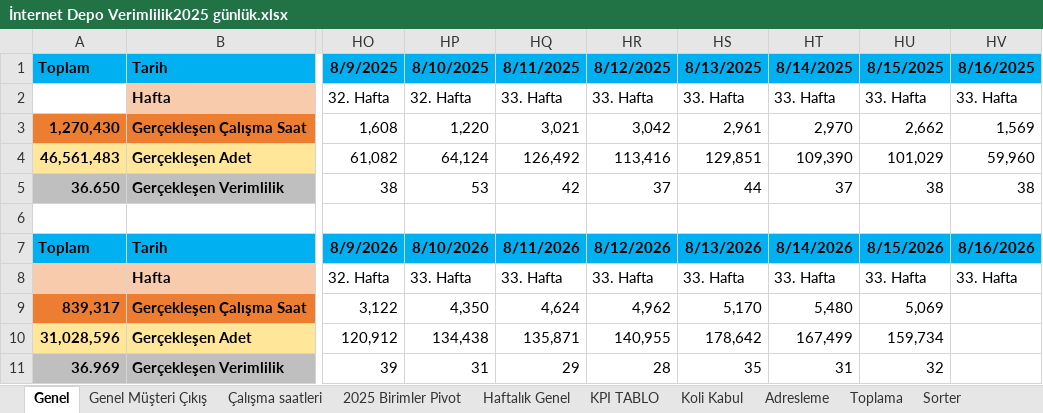
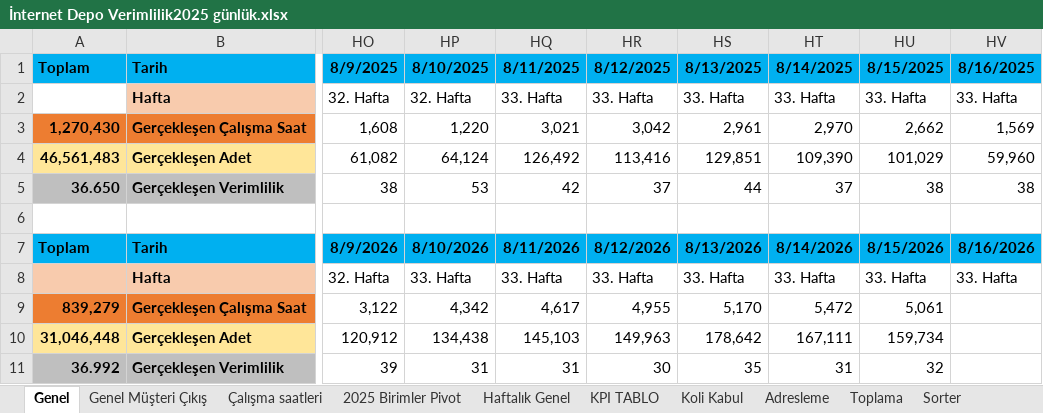
Before and after one commit to omer44-Coder/Dashboard, an Excel workbook: İnternet Depo Verimlilik2025 günlük.xlsx, sheet Genel, drawn as a sheet; only a part is shown, gaps mark what is left out; values as stored, in another font and other column widths than the file's, no borders; the diff names each change by its address in the sheet, - before the commit and + after, or states it on an @@ line.

```diff
--- a/İnternet Depo Verimlilik2025 günlük.xlsx (sheet Genel)
+++ b/İnternet Depo Verimlilik2025 günlük.xlsx (sheet Genel)
-A9: 839,317
+A9: 839,279
-HP9: 4,350
+HP9: 4,342
-HQ9: 4,624
+HQ9: 4,617
-HR9: 4,962
+HR9: 4,955
-HT9: 5,480
+HT9: 5,472
-HU9: 5,069
+HU9: 5,061
-A10: 31,028,596
+A10: 31,046,448
-HQ10: 135,871
+HQ10: 145,103
-HR10: 140,955
+HR10: 149,963
-HT10: 167,499
+HT10: 167,111
-A11: 36.969
+A11: 36.992
-HQ11: 29
+HQ11: 31
-HR11: 28
+HR11: 30
```
Also changed, not shown: sheet Çalışma saatleri, sheet Adresleme, sheet Genel Müşteri Çıkış, sheet Sorter, sheet KPI TABLO, sheet Haftalık Genel, 1 more sheet, charts or pictures.
